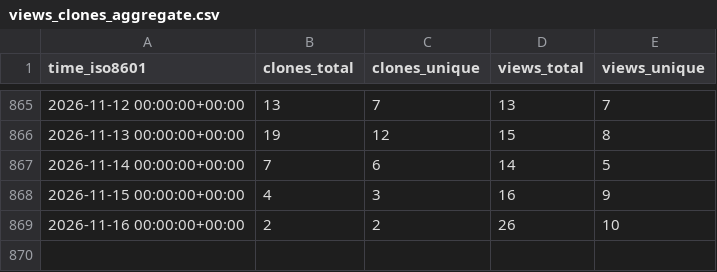
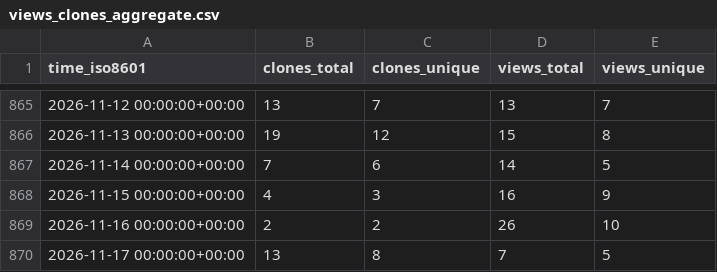
Before and after one commit to peff74/ESP_AHT20_BMP280, a CSV file: peff74/ESP_AHT20_BMP280/ghrs-data/views_clones_aggregate.csv, drawn as a sheet; only a part is shown, gaps mark what is left out; the diff names each change by its address in the sheet, - before the commit and + after, or states it on an @@ line.

```diff
--- a/peff74/ESP_AHT20_BMP280/ghrs-data/views_clones_aggregate.csv
+++ b/peff74/ESP_AHT20_BMP280/ghrs-data/views_clones_aggregate.csv
+row 870: 2026-11-17 00:00:00+00:00 | 13 | 8 | 7 | 5
```
Also changed, not shown: 1 other file.
